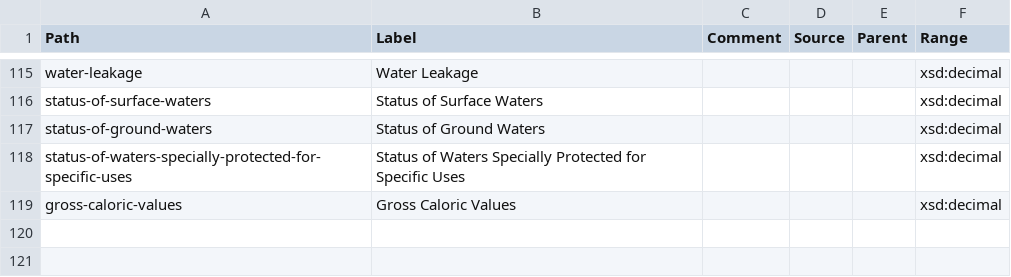
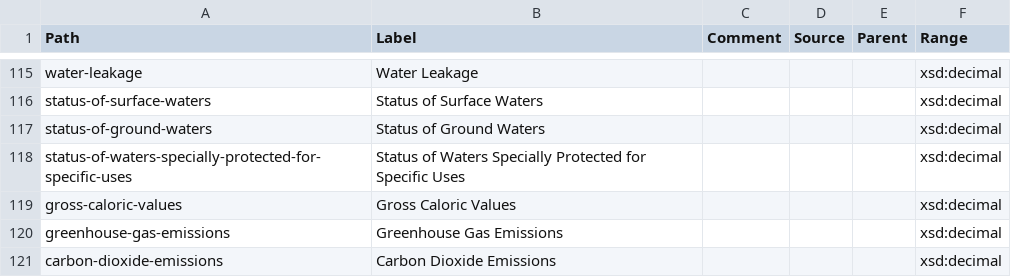
Before and after one commit to GSS-Cogs/ref_common, a CSV file: reference/measures.csv, drawn as a sheet; only a part is shown, gaps mark what is left out.

Commit message:
Update measures.csv

```diff
--- a/reference/measures.csv
+++ b/reference/measures.csv
@@ -119 +119,3 @@ status-of-waters-specially-protected-for-specific-uses,Status of Waters Speciall
 gross-caloric-values,Gross Caloric Values,,,,xsd:decimal
+greenhouse-gas-emissions,Greenhouse Gas Emissions,,,,xsd:decimal
+carbon-dioxide-emissions,Carbon Dioxide Emissions,,,,xsd:decimal
```
